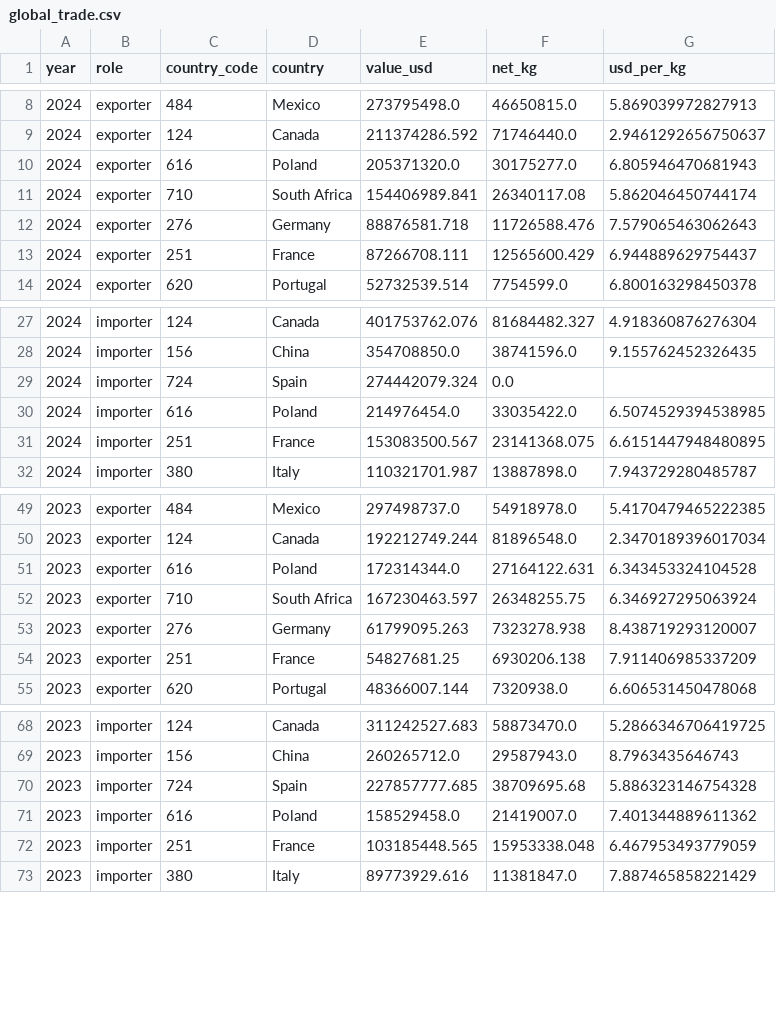
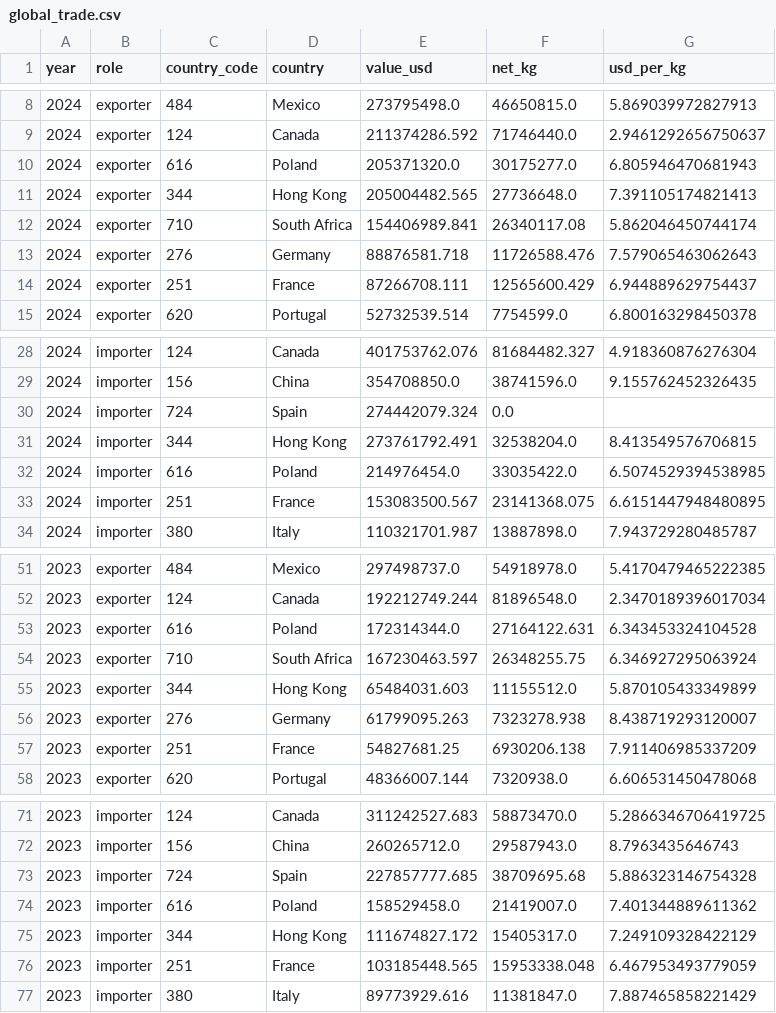
Before and after one commit to Hwesto/web_scraper, a CSV file: data/market/global_trade.csv, drawn as a sheet; only a part is shown, gaps mark what is left out; the diff names each change by its address in the sheet, - before the commit and + after, or states it on an @@ line.

```diff
--- a/data/market/global_trade.csv
+++ b/data/market/global_trade.csv
+row 11: 2024 | exporter | 344 | Hong Kong | 205004482.565 | 27736648.0 | 7.391105174821413
+row 31: 2024 | importer | 344 | Hong Kong | 273761792.491 | 32538204.0 | 8.413549576706815
+row 55: 2023 | exporter | 344 | Hong Kong | 65484031.603 | 11155512.0 | 5.870105433349899
+row 75: 2023 | importer | 344 | Hong Kong | 111674827.172 | 15405317.0 | 7.249109328422129
```
Also changed, not shown: 6 other files.
